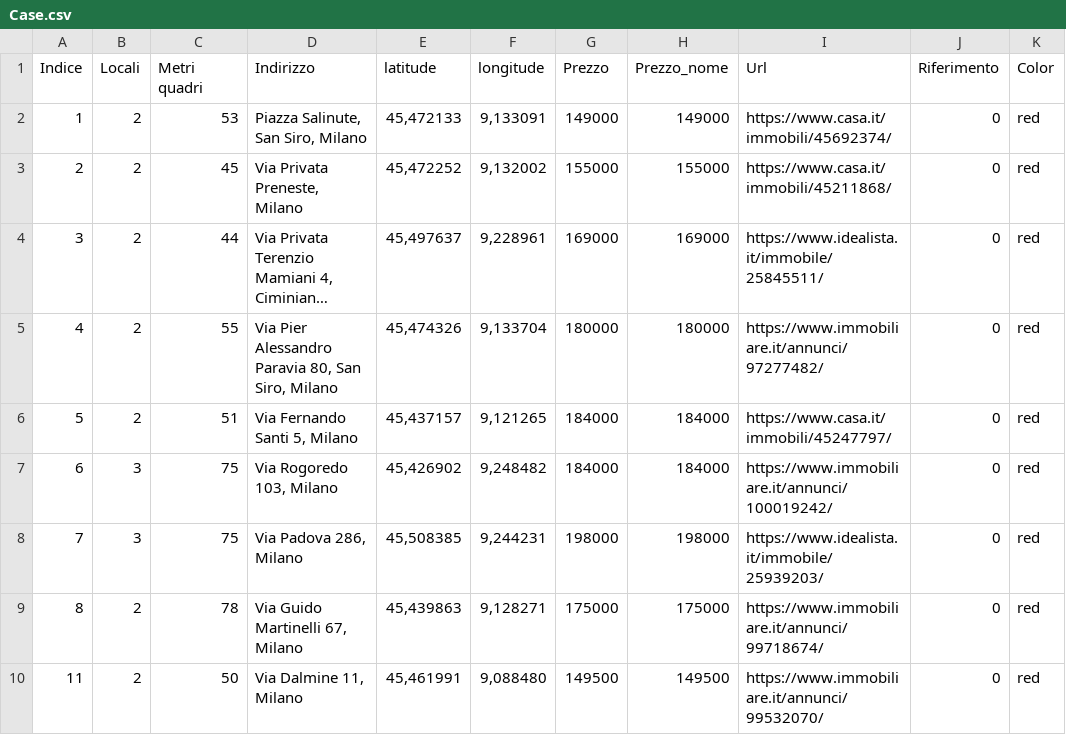
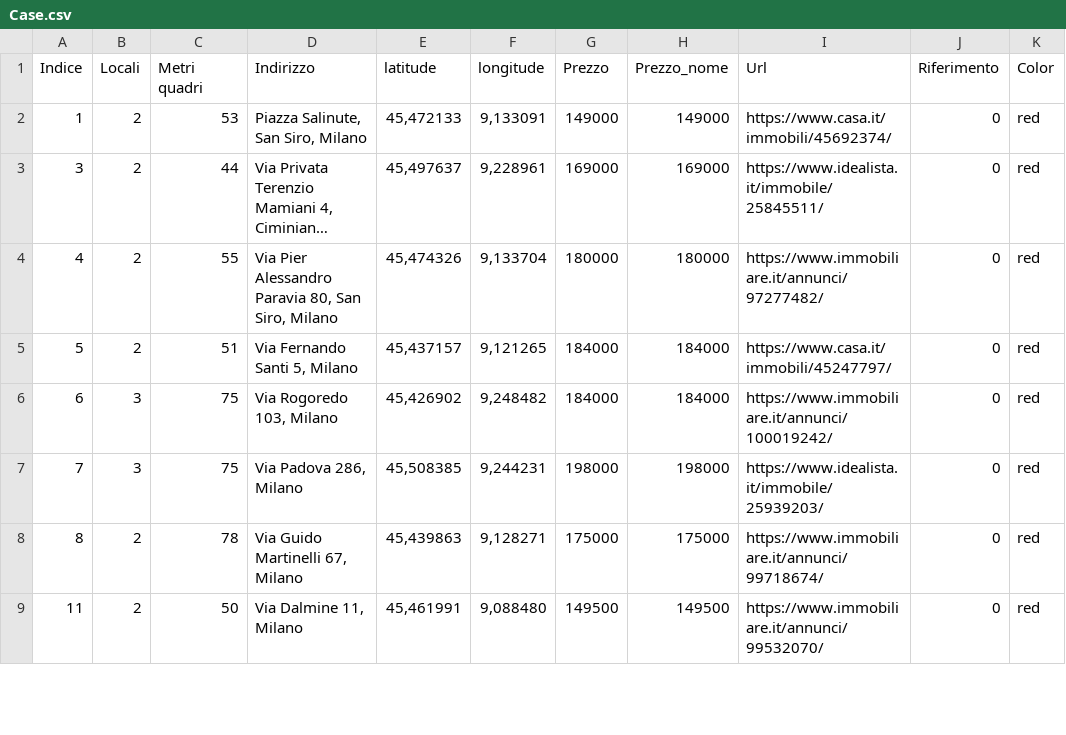
Before and after one commit to SamuComqi92/Prova_casa, a CSV file: Case.csv, drawn as a sheet; only a part is shown; long unchanged cells end in …; the diff names each change by its address in the sheet, - before the commit and + after, or states it on an @@ line.

Commit message:
Update Case.csv

```diff
--- a/Case.csv
+++ b/Case.csv
-row 3: 2 | 2 | 45 | Via Privata Preneste, Milano | 45,472252 | 9,132002 | 155000 | 155000 | https://www.casa.it/immobili/45211868/ | 0 | red
```
